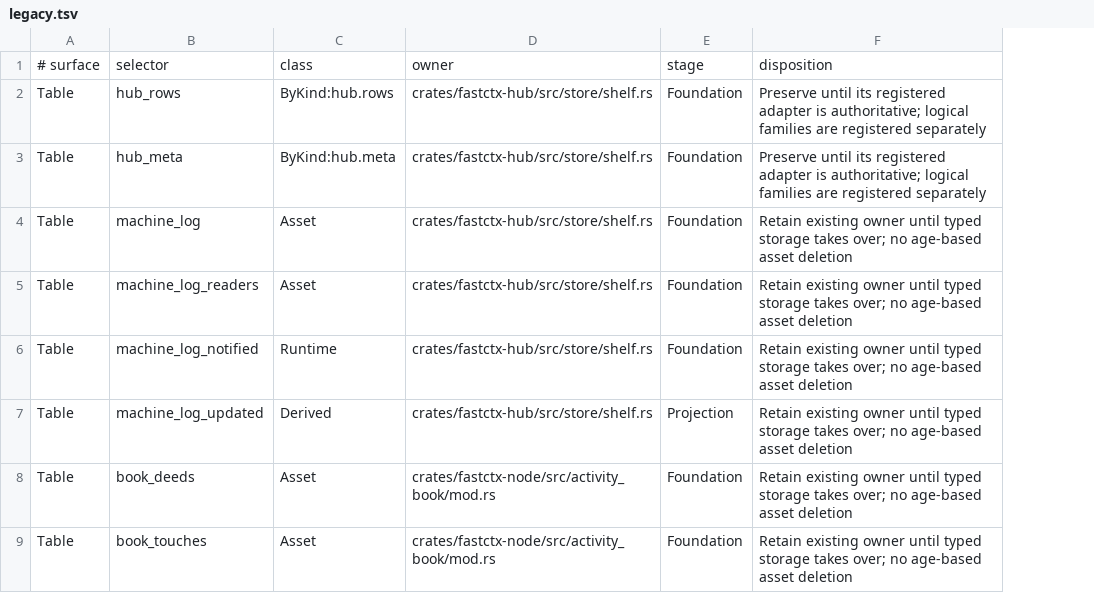
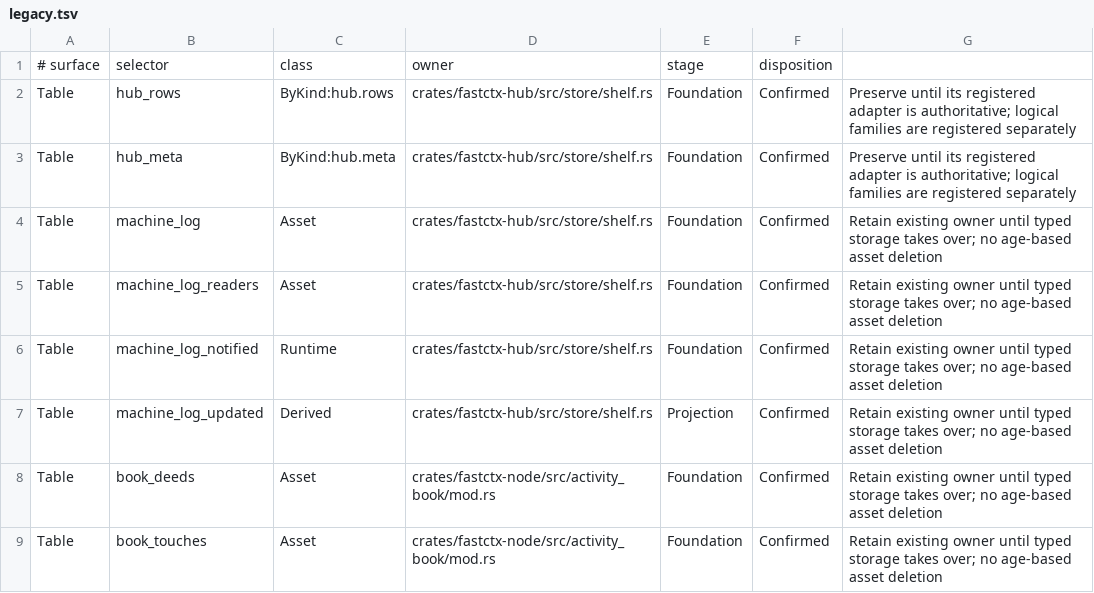
Before and after one commit to yc-duan/fastctx, a TSV file: crates/fastctx-sync/src/registry/legacy.tsv, drawn as a sheet; only a part is shown; addresses are those after the commit; the diff names each change by its address in the sheet, - before the commit and + after, or states it on an @@ line.

Commit message:
Require baseline evidence for legacy persistence exceptions

```diff
--- a/crates/fastctx-sync/src/registry/legacy.tsv
+++ b/crates/fastctx-sync/src/registry/legacy.tsv
+column F, rows 1-9: disposition | Confirmed | Confirmed | Confirmed | Confirmed | Confirmed | Confirmed | Confirmed | Confirmed
-G1: disposition
+G1: (empty)
```
Also changed, not shown: crates/fastctx-sync/src/registry/legacy_browser.tsv, crates/fastctx-sync/src/registry/legacy_families.tsv, 7 other files.
